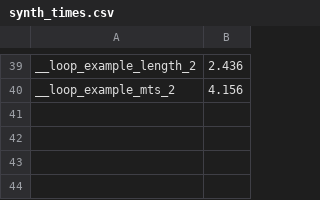
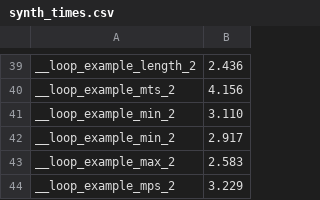
Before and after one commit to victornicolet/parsynt, a CSV file: synth_times.csv, drawn as a sheet; only a part is shown, gaps mark what is left out; the diff names each change by its address in the sheet, - before the commit and + after, or states it on an @@ line.

```diff
--- a/synth_times.csv
+++ b/synth_times.csv
+row 41: __loop_example_min_2 | 3.110
+row 42: __loop_example_min_2 | 2.917
+row 43: __loop_example_max_2 | 2.583
+row 44: __loop_example_mps_2 | 3.229
```
Also changed, not shown: 5 other files.
